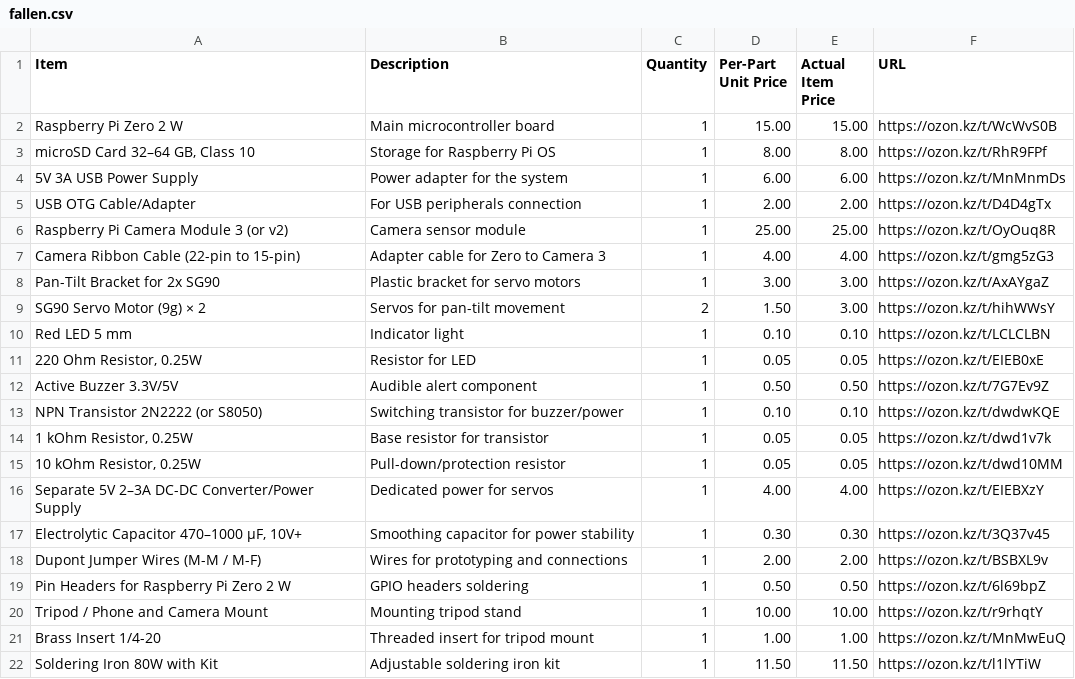
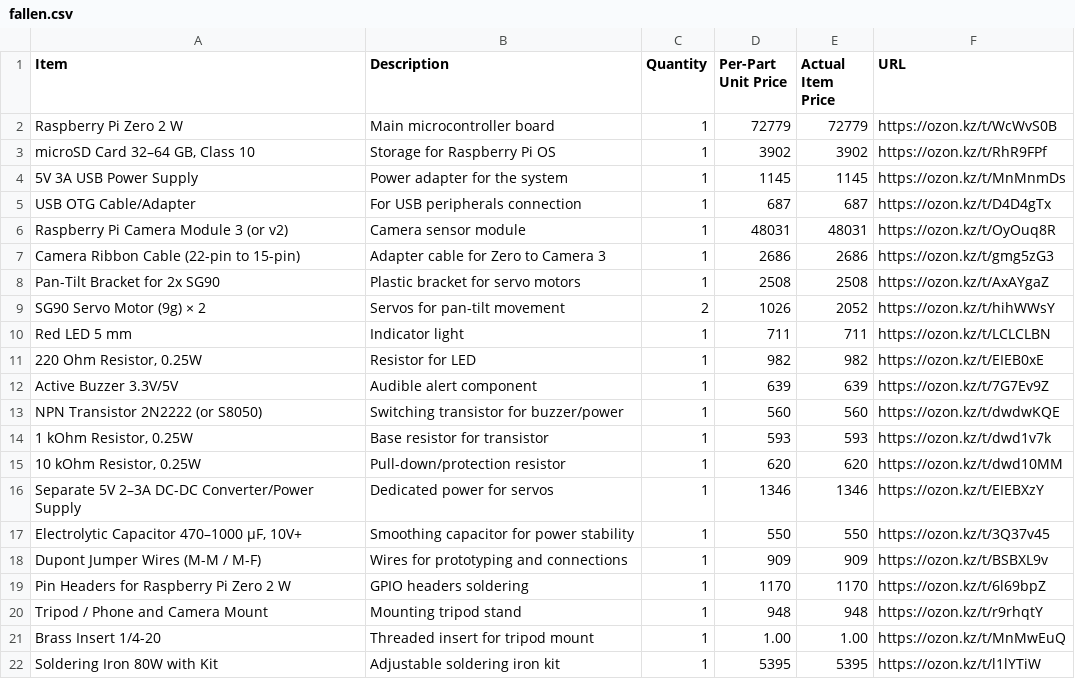
Before and after one commit to LeGeNDaisl/FALLEN, a CSV file: fallen.csv, drawn as a sheet.

Commit message:
Update fallen.csv

```diff
--- a/fallen.csv
+++ b/fallen.csv
@@ -1,22 +1,22 @@
 Item,Description,Quantity,Per-Part Unit Price,Actual Item Price,URL
-"Raspberry Pi Zero 2 W","Main microcontroller board",1,15.00,15.00,https://ozon.kz/t/WcWvS0B
-"microSD Card 32–64 GB, Class 10","Storage for Raspberry Pi OS",1,8.00,8.00,https://ozon.kz/t/RhR9FPf
-"5V 3A USB Power Supply","Power adapter for the system",1,6.00,6.00,https://ozon.kz/t/MnMnmDs
-"USB OTG Cable/Adapter","For USB peripherals connection",1,2.00,2.00,https://ozon.kz/t/D4D4gTx
-"Raspberry Pi Camera Module 3 (or v2)","Camera sensor module",1,25.00,25.00,https://ozon.kz/t/OyOuq8R
-"Camera Ribbon Cable (22-pin to 15-pin)","Adapter cable for Zero to Camera 3",1,4.00,4.00,https://ozon.kz/t/gmg5zG3
-"Pan-Tilt Bracket for 2x SG90","Plastic bracket for servo motors",1,3.00,3.00,https://ozon.kz/t/AxAYgaZ
-"SG90 Servo Motor (9g) × 2","Servos for pan-tilt movement",2,1.50,3.00,https://ozon.kz/t/hihWWsY
-"Red LED 5 mm","Indicator light",1,0.10,0.10,https://ozon.kz/t/LCLCLBN
-"220 Ohm Resistor, 0.25W","Resistor for LED",1,0.05,0.05,https://ozon.kz/t/EIEB0xE
-"Active Buzzer 3.3V/5V","Audible alert component",1,0.50,0.50,https://ozon.kz/t/7G7Ev9Z
-"NPN Transistor 2N2222 (or S8050)","Switching transistor for buzzer/power",1,0.10,0.10,https://ozon.kz/t/dwdwKQE
-"1 kOhm Resistor, 0.25W","Base resistor for transistor",1,0.05,0.05,https://ozon.kz/t/dwd1v7k
-"10 kOhm Resistor, 0.25W","Pull-down/protection resistor",1,0.05,0.05,https://ozon.kz/t/dwd10MM
-"Separate 5V 2–3A DC-DC Converter/Power Supply","Dedicated power for servos",1,4.00,4.00,https://ozon.kz/t/EIEBXzY
-"Electrolytic Capacitor 470–1000 µF, 10V+","Smoothing capacitor for power stability",1,0.30,0.30,https://ozon.kz/t/3Q37v45
-"Dupont Jumper Wires (M-M / M-F)","Wires for prototyping and connections",1,2.00,2.00,https://ozon.kz/t/BSBXL9v
-"Pin Headers for Raspberry Pi Zero 2 W","GPIO headers soldering",1,0.50,0.50,https://ozon.kz/t/6l69bpZ
-"Tripod / Phone and Camera Mount","Mounting tripod stand",1,10.00,10.00,https://ozon.kz/t/r9rhqtY
+"Raspberry Pi Zero 2 W","Main microcontroller board",1,72779,72779,https://ozon.kz/t/WcWvS0B
+"microSD Card 32–64 GB, Class 10","Storage for Raspberry Pi OS",1,3902,3902,https://ozon.kz/t/RhR9FPf
+"5V 3A USB Power Supply","Power adapter for the system",1,1145,1145,https://ozon.kz/t/MnMnmDs
+"USB OTG Cable/Adapter","For USB peripherals connection",1,687,687,https://ozon.kz/t/D4D4gTx
+"Raspberry Pi Camera Module 3 (or v2)","Camera sensor module",1,48031,48031,https://ozon.kz/t/OyOuq8R
+"Camera Ribbon Cable (22-pin to 15-pin)","Adapter cable for Zero to Camera 3",1,2686,2686,https://ozon.kz/t/gmg5zG3
+"Pan-Tilt Bracket for 2x SG90","Plastic bracket for servo motors",1,2508,2508,https://ozon.kz/t/AxAYgaZ
+"SG90 Servo Motor (9g) × 2","Servos for pan-tilt movement",2,1026,2052,https://ozon.kz/t/hihWWsY
+"Red LED 5 mm","Indicator light",1,711,711,https://ozon.kz/t/LCLCLBN
+"220 Ohm Resistor, 0.25W","Resistor for LED",1,982,982,https://ozon.kz/t/EIEB0xE
+"Active Buzzer 3.3V/5V","Audible alert component",1,639,639,https://ozon.kz/t/7G7Ev9Z
+"NPN Transistor 2N2222 (or S8050)","Switching transistor for buzzer/power",1,560,560,https://ozon.kz/t/dwdwKQE
+"1 kOhm Resistor, 0.25W","Base resistor for transistor",1,593,593,https://ozon.kz/t/dwd1v7k
+"10 kOhm Resistor, 0.25W","Pull-down/protection resistor",1,620,620,https://ozon.kz/t/dwd10MM
+"Separate 5V 2–3A DC-DC Converter/Power Supply","Dedicated power for servos",1,1346,1346,https://ozon.kz/t/EIEBXzY
+"Electrolytic Capacitor 470–1000 µF, 10V+","Smoothing capacitor for power stability",1,550,550,https://ozon.kz/t/3Q37v45
+"Dupont Jumper Wires (M-M / M-F)","Wires for prototyping and connections",1,909,909,https://ozon.kz/t/BSBXL9v
+"Pin Headers for Raspberry Pi Zero 2 W","GPIO headers soldering",1,1170,1170,https://ozon.kz/t/6l69bpZ
+"Tripod / Phone and Camera Mount","Mounting tripod stand",1,948,948,https://ozon.kz/t/r9rhqtY
 "Brass Insert 1/4-20","Threaded insert for tripod mount",1,1.00,1.00,https://ozon.kz/t/MnMwEuQ
-"Soldering Iron 80W with Kit","Adjustable soldering iron kit",1,11.50,11.50,https://ozon.kz/t/l1lYTiW
+"Soldering Iron 80W with Kit","Adjustable soldering iron kit",1,5395,5395,https://ozon.kz/t/l1lYTiW
```
